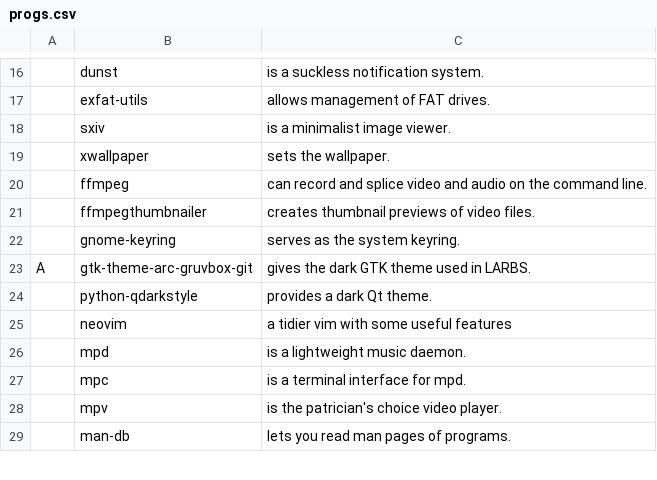
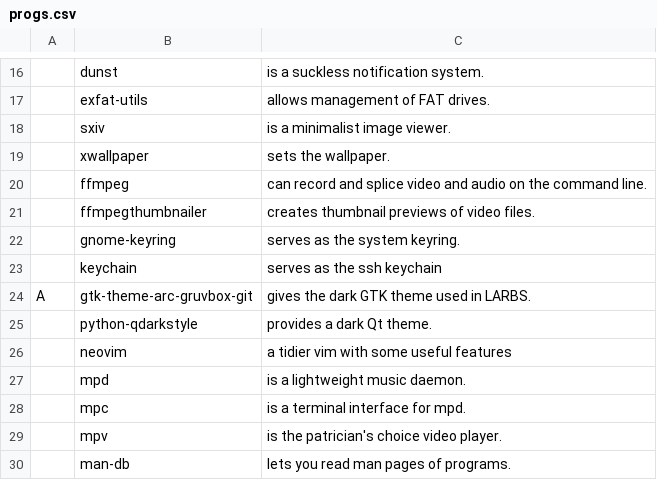
Before and after one commit to LukeSmithxyz/LARBS, a CSV file: progs.csv, drawn as a sheet; only a part is shown, gaps mark what is left out; the diff names each change by its address in the sheet, - before the commit and + after, or states it on an @@ line.

Commit message:
Added keychain
This is a dependency for a pull request. Gnome-keyring requires systemd so it is hard to work with on Artix gnu/Linux.
https://archlinux.org/packages/extra/any/keychain/
size 54 KB

```diff
--- a/progs.csv
+++ b/progs.csv
+row 23:  | keychain | serves as the ssh keychain
```
